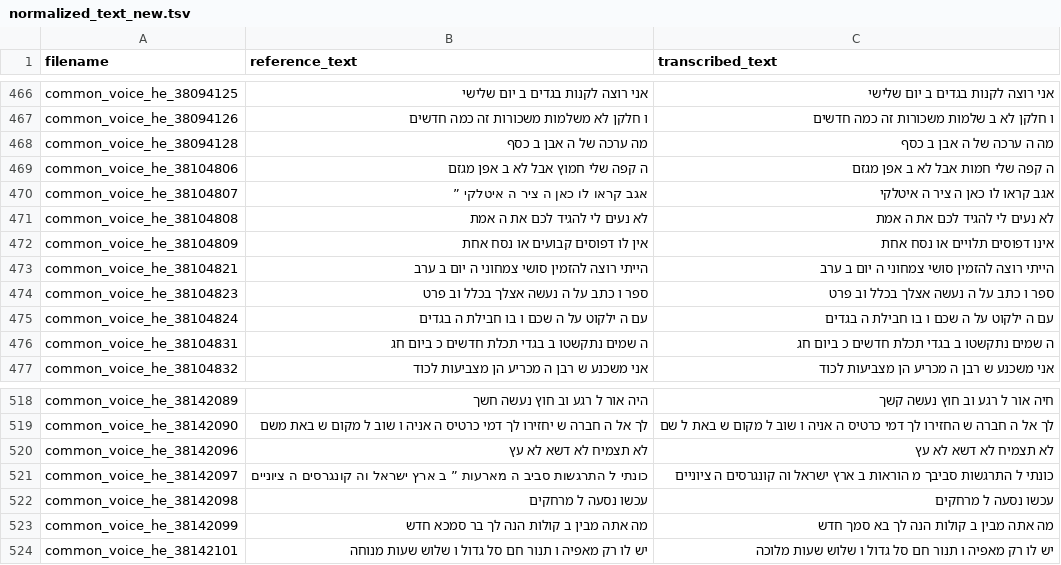
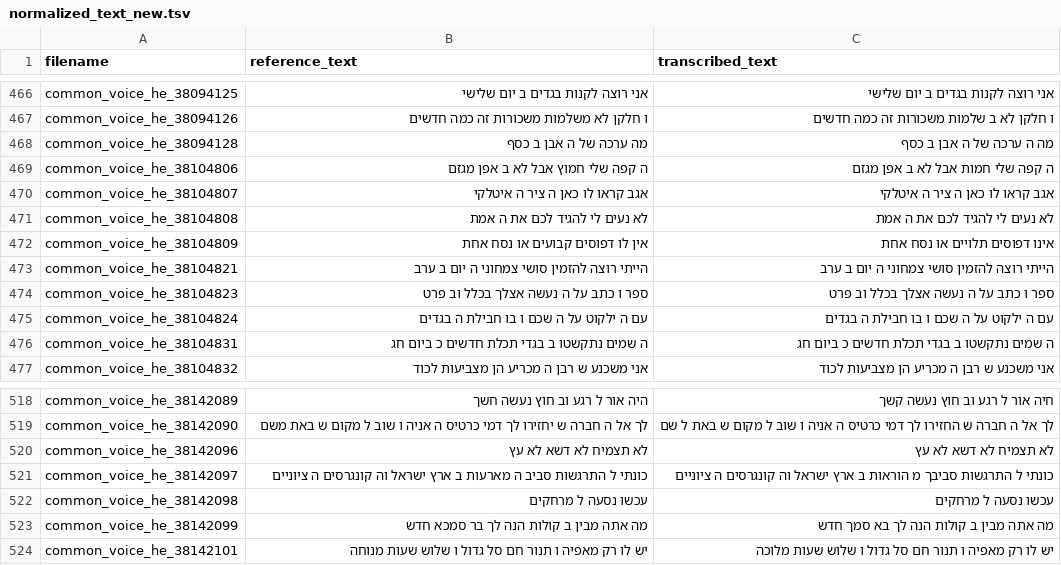
Before and after one commit to stavco9/speechingrec-final-project, a TSV file: src/normalized_text_new.tsv, drawn as a sheet; only a part is shown, gaps mark what is left out.

```diff
--- a/src/normalized_text_new.tsv
+++ b/src/normalized_text_new.tsv
@@ -469,3 +469,3 @@ common_voice_he_38094128	מה ערכה של ה אבן ב כסף	מה ה ערכה
 common_voice_he_38104806	ה קפה שלי חמוץ אבל לא ב אפן מגזם	ה קפה שלי חמות אבל לא ב אפן מגזם
-common_voice_he_38104807	אגב קראו לו כאן ה ציר ה איטלקי ”	אגב קראו לו כאן ה ציר ה איטלקי
+common_voice_he_38104807	אגב קראו לו כאן ה ציר ה איטלקי	אגב קראו לו כאן ה ציר ה איטלקי
 common_voice_he_38104808	לא נעים לי להגיד לכם את ה אמת	לא נעים לי להגיד לכם את ה אמת
@@ -520,3 +520,3 @@ common_voice_he_38142090	לך אל ה חברה ש יחזירו לך דמי כר
 common_voice_he_38142096	לא תצמיח לא דשא לא עץ	לא תצמיח לא דשא לא עץ
-common_voice_he_38142097	כונתי ל התרגשות סביב ה מארעות ” ב ארץ ישראל וה קונגרסים ה ציוניים	כונתי ל התרגשות סביבך מ הוראות ב ארץ ישראל וה קונגרסים ה ציוניים
+common_voice_he_38142097	כונתי ל התרגשות סביב ה מארעות ב ארץ ישראל וה קונגרסים ה ציוניים	כונתי ל התרגשות סביבך מ הוראות ב ארץ ישראל וה קונגרסים ה ציוניים
 common_voice_he_38142098	עכשו נסעה ל מרחקים	עכשו נסעה ל מרחקים
```
Also changed, not shown: src/statistics_normalized_new.csv, 1 other file.
